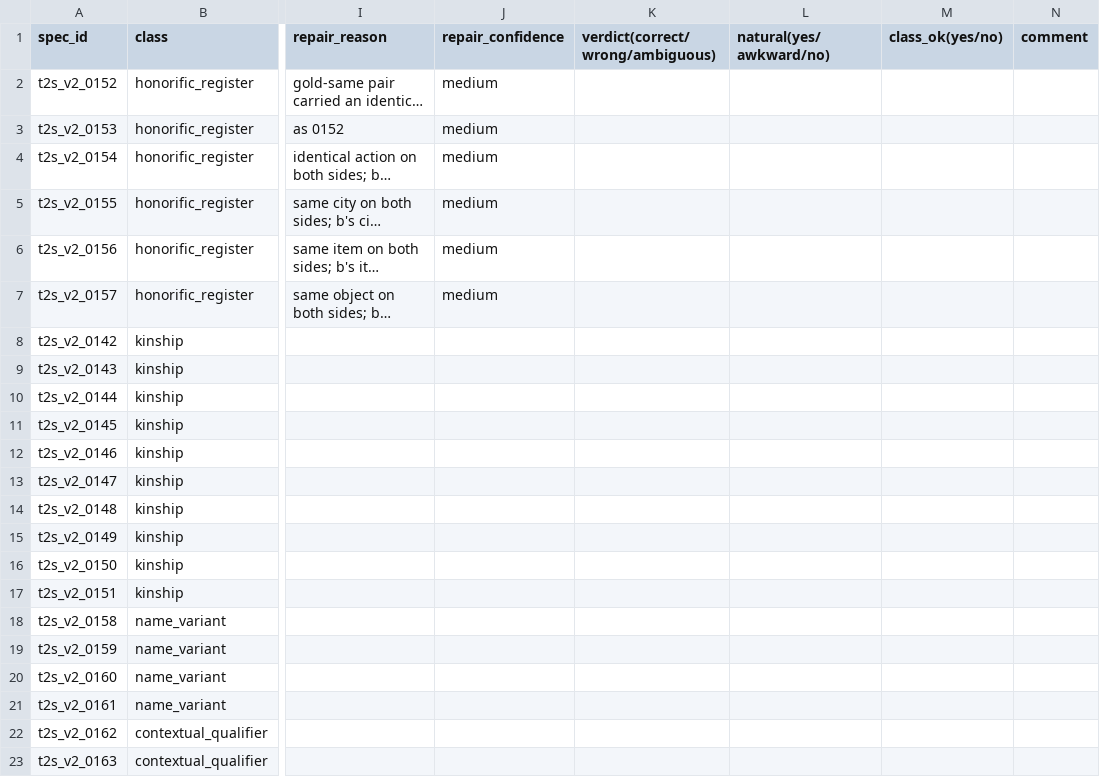
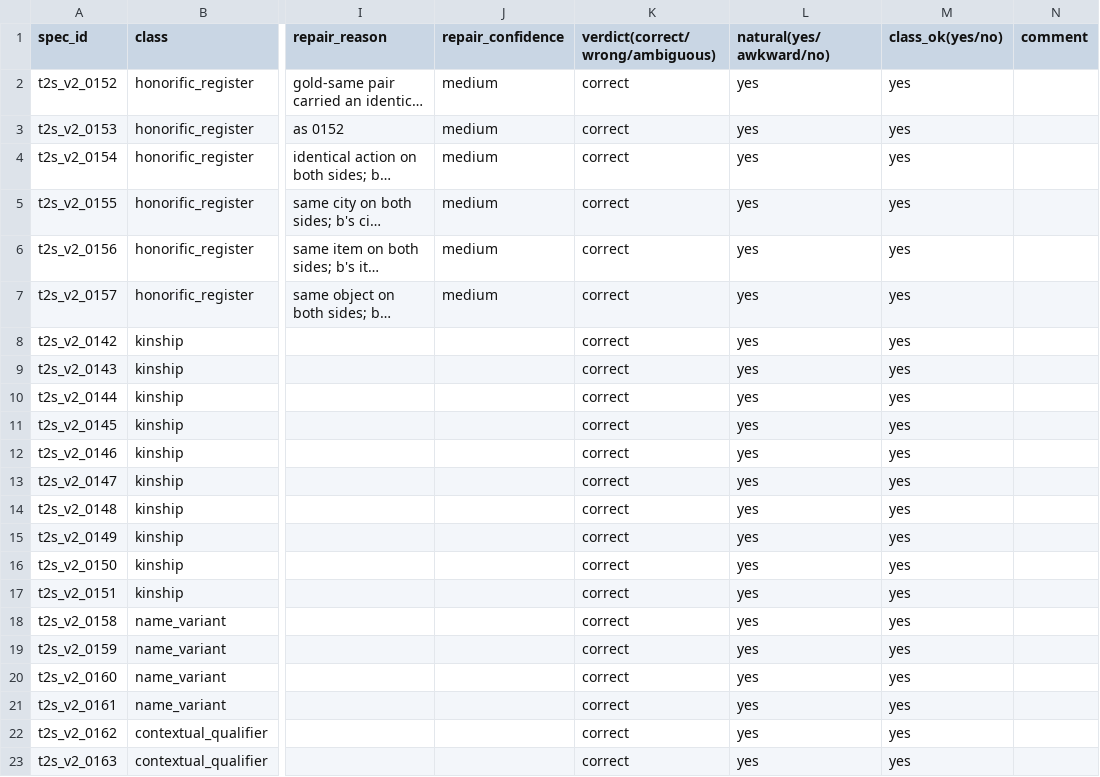
Before and after one commit to DevParmar-hub/DK-mem, a CSV file: paper/review/gu_pairs_review.csv, drawn as a sheet; only a part is shown, gaps mark what is left out; long unchanged cells end in …; the diff names each change by its address in the sheet, - before the commit and + after, or states it on an @@ line.

Commit message:
P4: Gujarati in-team review (22 pairs, 30 distractor turns, 9 lexicon rows all judged correct, no corrections)

```diff
--- a/paper/review/gu_pairs_review.csv
+++ b/paper/review/gu_pairs_review.csv
-K2:K23 (verdict(correct/wrong/ambiguous)): (empty)
+K2:K23 (verdict(correct/wrong/ambiguous)): correct
-L2:L23 (natural(yes/awkward/no)): (empty)
+L2:L23 (natural(yes/awkward/no)): yes
-M2:M23 (class_ok(yes/no)): (empty)
+M2:M23 (class_ok(yes/no)): yes
```
Also changed, not shown: paper/review/gu_bank_review.csv, paper/review/gu_lexicon_review.csv.
